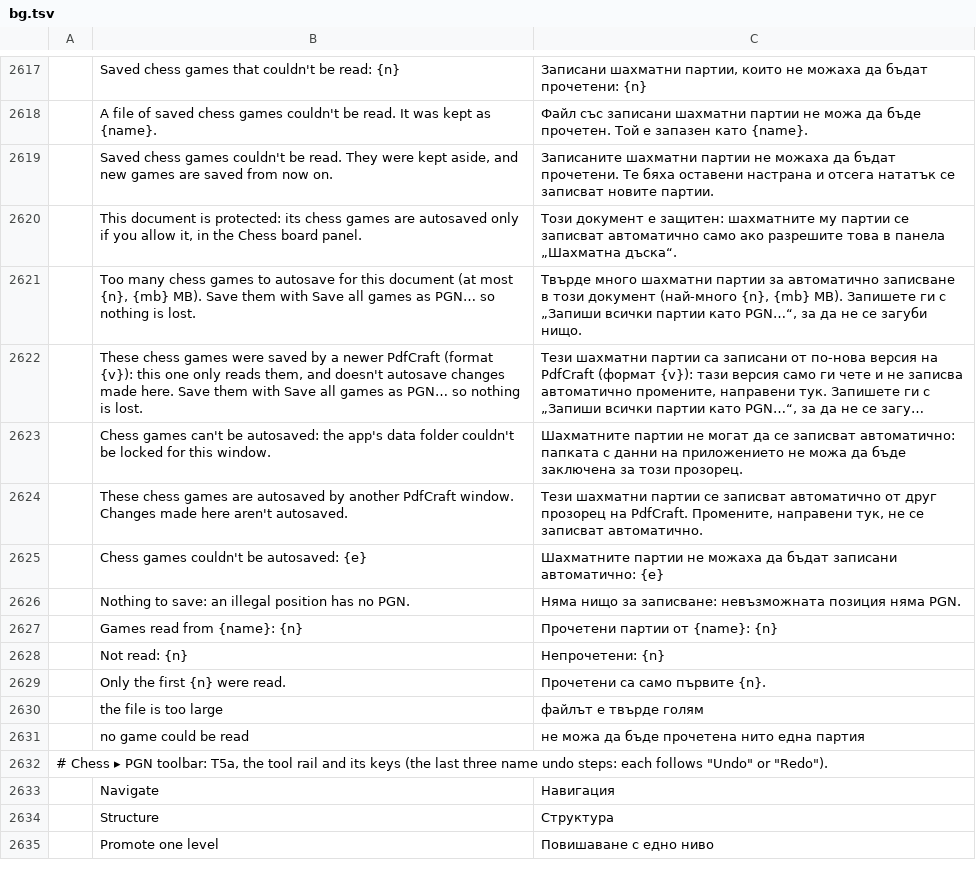
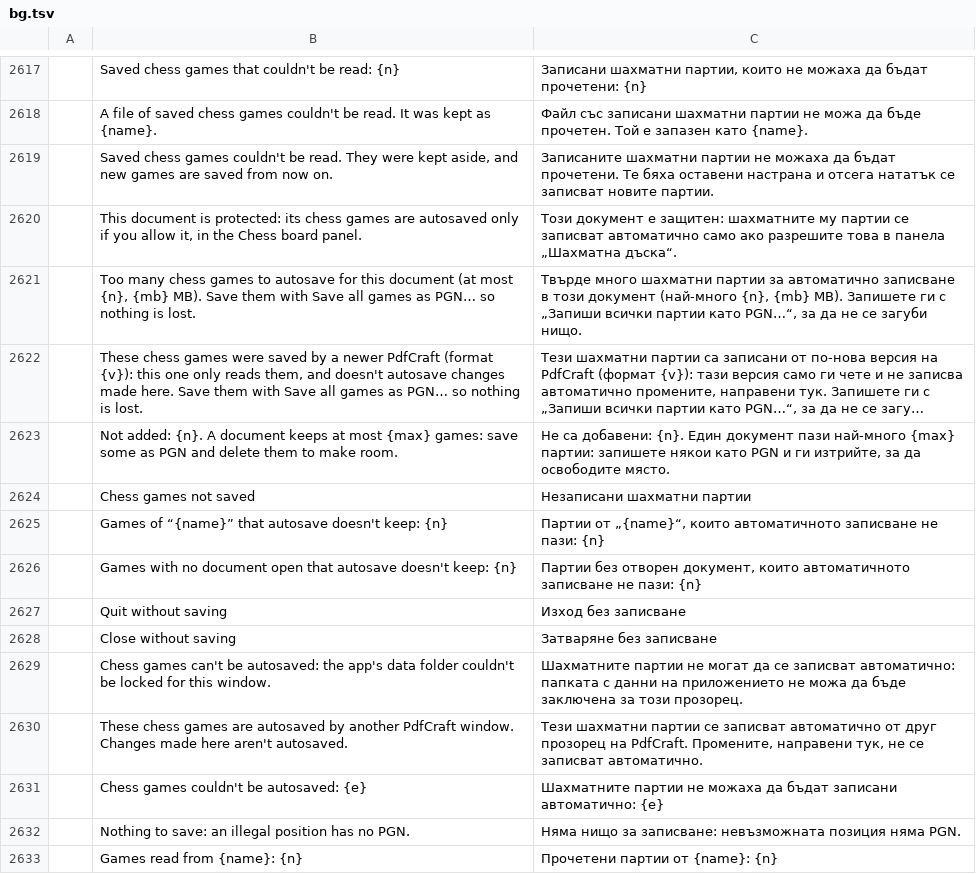
Before and after one commit to DarcioAlberico/pdfcraft-xadrez, a TSV file: crates/ui-egui/src/i18n/bg.tsv, drawn as a sheet; only a part is shown, gaps mark what is left out; the shorter side is filled out with more unchanged rows; long unchanged cells end in …; the diff names each change by its address in the sheet, - before the commit and + after, or states it on an @@ line.

```diff
--- a/crates/ui-egui/src/i18n/bg.tsv
+++ b/crates/ui-egui/src/i18n/bg.tsv
+row 2623:  | Not added: {n}. A document keeps at most {max} games: save some as PGN and delete them to make room. | Не са добавени: {n}. Един документ пази най-много {max} партии: запишете някои като PGN и ги изтрийте, за да освободите място.
+row 2624:  | Chess games not saved | Незаписани шахматни партии
+row 2625:  | Games of “{name}” that autosave doesn't keep: {n} | Партии от „{name}“, които автоматичното записване не пази: {n}
+row 2626:  | Games with no document open that autosave doesn't keep: {n} | Партии без отворен документ, които автоматичното записване не пази: {n}
+row 2627:  | Quit without saving | Изход без записване
+row 2628:  | Close without saving | Затваряне без записване
```
Also changed, not shown: crates/ui-egui/src/i18n/ar.tsv, crates/ui-egui/src/i18n/ja.tsv, 26 other files.
